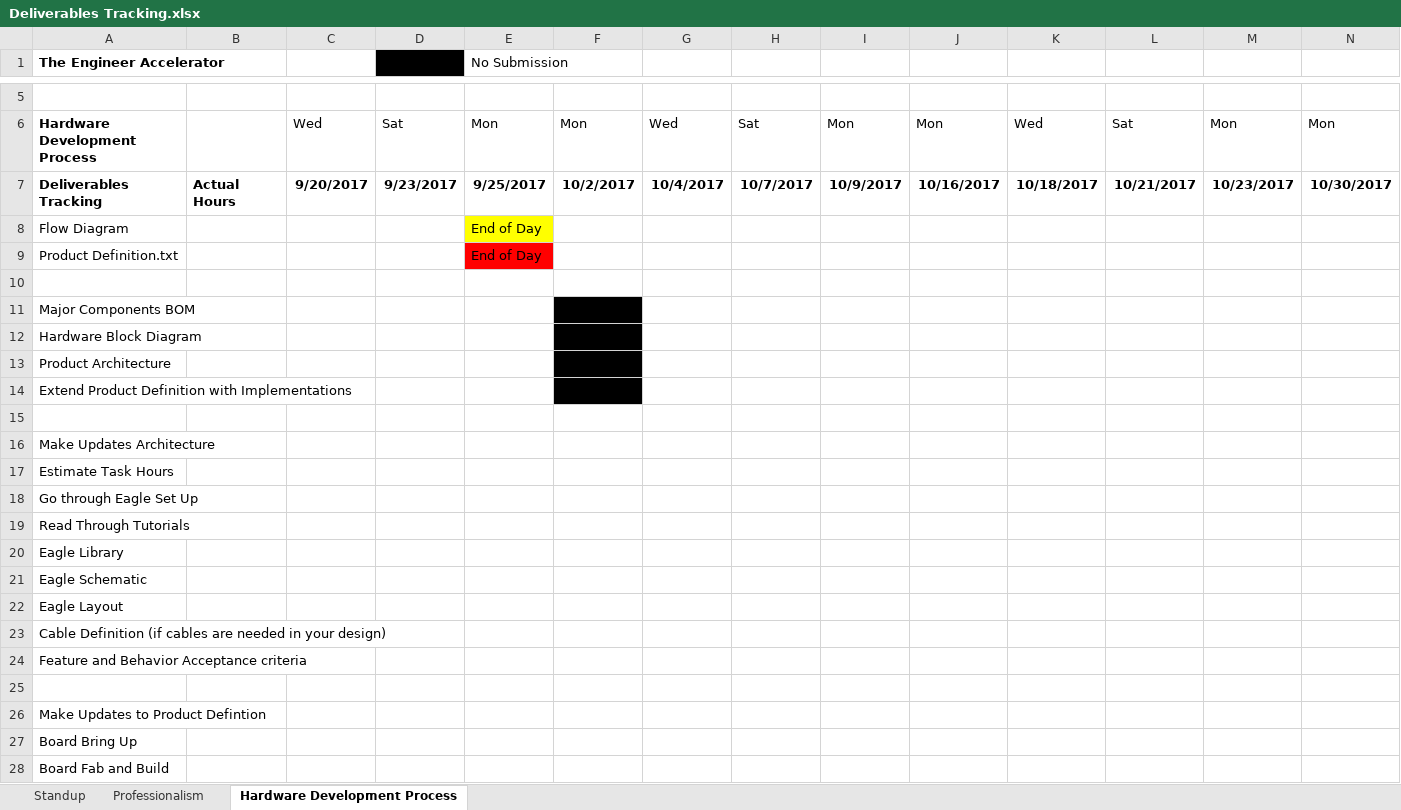
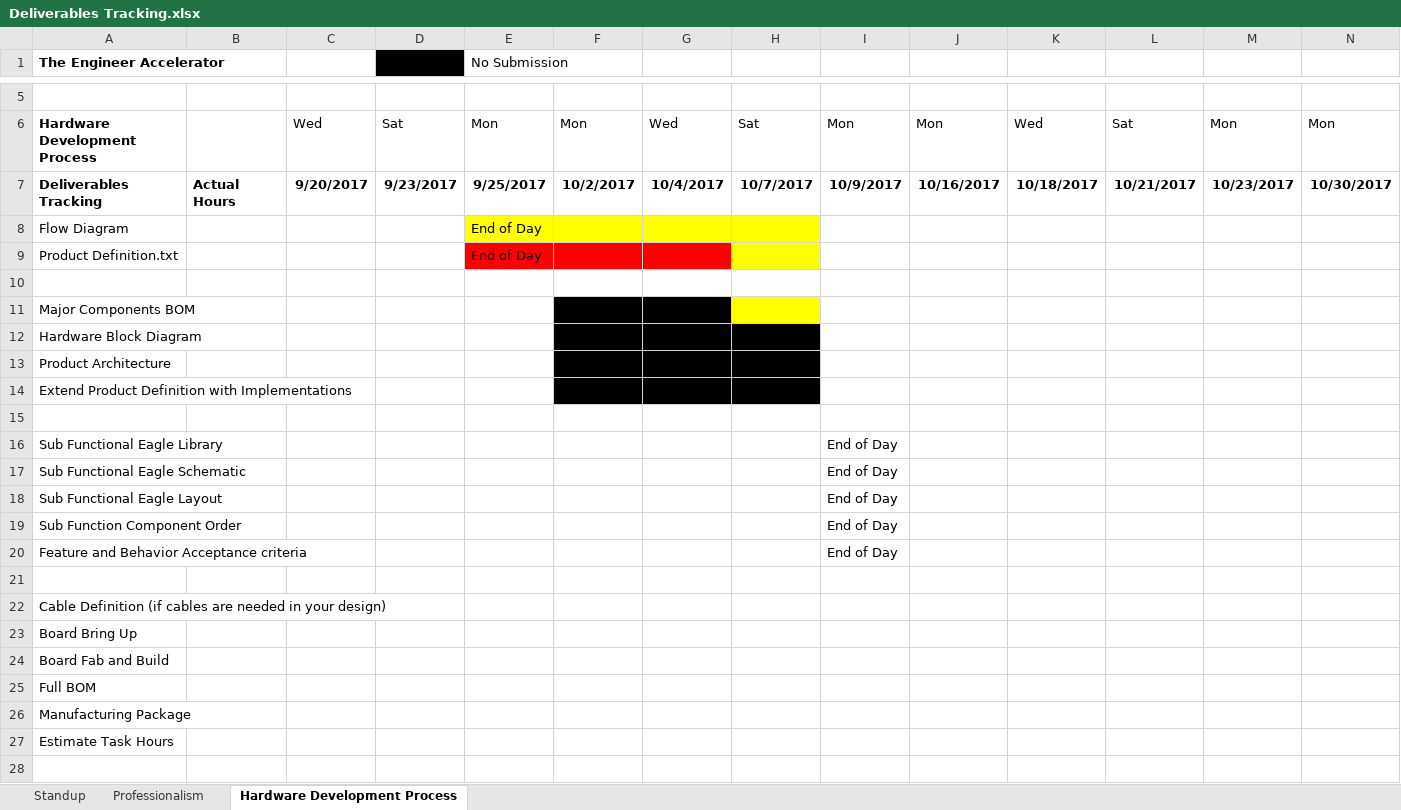
Before and after one commit to theengineeraccelerator/2017-Fall, an Excel workbook: Oswyn/Deliverables Tracking.xlsx, sheet Hardware Development Process, drawn as a sheet; only a part is shown, gaps mark what is left out; the shorter side is filled out with more unchanged rows; values as stored, in another font and other column widths than the file's, no borders; removed rows and columns are numbered as before the commit, all else as after; rows hold the shown columns only; the diff names each change by its address in the sheet, - before the commit and + after, or states it on an @@ line.

Commit message:
updated deliverables

```diff
--- a/Oswyn/Deliverables Tracking.xlsx (sheet Hardware Development Process)
+++ b/Oswyn/Deliverables Tracking.xlsx (sheet Hardware Development Process)
-F8:H8 fill: none
+F8:H8 fill: #FFFF00
-F9:G9 fill: none
+F9:G9 fill: #FF0000
-H9 fill: none
+H9 fill: #FFFF00
-G11 fill: none
+G11 fill: #000000
-H11 fill: none
+H11 fill: #FFFF00
-G12:H14 fill: none
+G12:H14 fill: #000000
-row 16: Make Updates Architecture
-row 17: Estimate Task Hours
-row 18: Go through Eagle Set Up
-row 19: Read Through Tutorials
-row 20: Eagle Library
-row 21: Eagle Schematic
+row 16: Sub Functional Eagle Library |  |  |  |  |  |  |  | End of Day
+row 17: Sub Functional Eagle Schematic |  |  |  |  |  |  |  | End of Day
+row 18: Sub Functional Eagle Layout |  |  |  |  |  |  |  | End of Day
+row 19: Sub Function Component Order |  |  |  |  |  |  |  | End of Day
+row 20: Feature and Behavior Acceptance criteria |  |  |  |  |  |  |  | End of Day
-A21 (The Engineer Accelerator): Eagle Layout
+A21 (The Engineer Accelerator): (empty)
-row 24: Feature and Behavior Acceptance criteria
-row 25: (empty)
-row 26: Make Updates to Product Defintion
```
Also changed, not shown: sheet Professionalism, sheet Standup, Petros/Deliverables Tracking.xlsx, Petros/Task Enumeration.xlsx.
